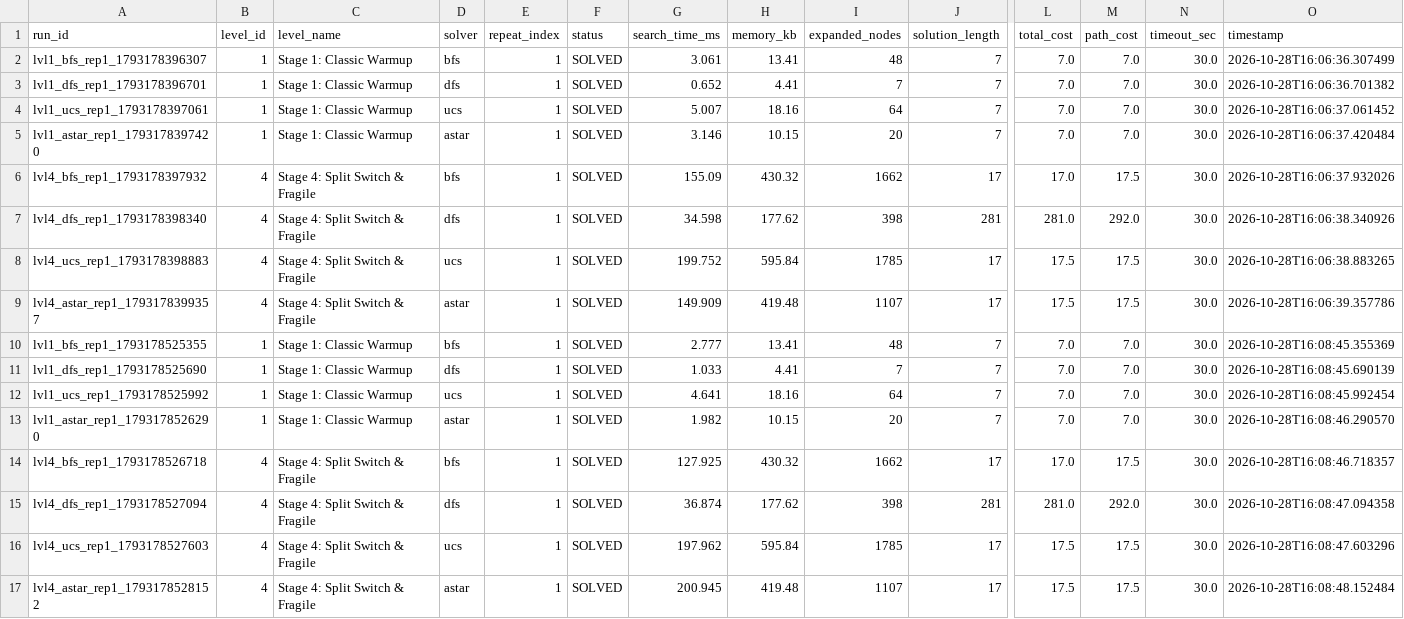
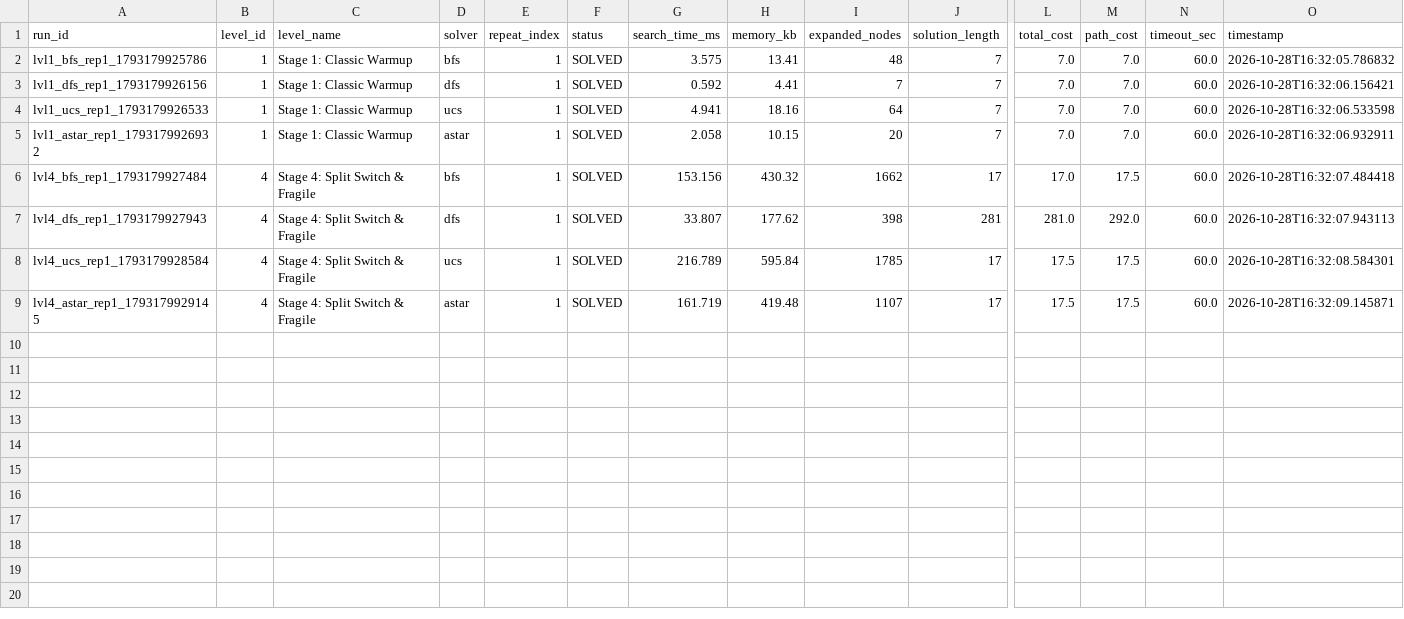
Before and after one commit to pnthuc/Bloxorz, a CSV file: handoff/quan/benchmarks/raw.csv, drawn as a sheet; only a part is shown, gaps mark what is left out; removed rows and columns are numbered as before the commit, all else as after; rows hold the shown columns only; the diff names each change by its address in the sheet, - before the commit and + after, or states it on an @@ line.

Commit message:
24120219 - Q02: tu dong nhan dien CPU RAM va lam sach du lieu benchmark

```diff
--- a/handoff/quan/benchmarks/raw.csv
+++ b/handoff/quan/benchmarks/raw.csv
-A2 (run_id): lvl1_bfs_rep1_1793178396307
+A2 (run_id): lvl1_bfs_rep1_1793179925786
-G2 (search_time_ms): 3.061
+G2 (search_time_ms): 3.575
-N2 (timeout_sec): 30.0
+N2 (timeout_sec): 60.0
-O2 (timestamp): 2026-10-28T16:06:36.307499
+O2 (timestamp): 2026-10-28T16:32:05.786832
-row 3: lvl1_dfs_rep1_1793178396701 | 1 | Stage 1: Classic Warmup | dfs | 1 | SOLVED | 0.652 | 4.41 | 7 | 7 | 7.0 | 7.0 | 30.0 | 2026-10-28T16:06:36.701382
-row 4: lvl1_ucs_rep1_1793178397061 | 1 | Stage 1: Classic Warmup | ucs | 1 | SOLVED | 5.007 | 18.16 | 64 | 7 | 7.0 | 7.0 | 30.0 | 2026-10-28T16:06:37.061452
-row 5: lvl1_astar_rep1_1793178397420 | 1 | Stage 1: Classic Warmup | astar | 1 | SOLVED | 3.146 | 10.15 | 20 | 7 | 7.0 | 7.0 | 30.0 | 2026-10-28T16:06:37.420484
-row 6: lvl4_bfs_rep1_1793178397932 | 4 | Stage 4: Split Switch & Fragile | bfs | 1 | SOLVED | 155.09 | 430.32 | 1662 | 17 | 17.0 | 17.5 | 30.0 | 2026-10-28T16:06:37.932026
-row 7: lvl4_dfs_rep1_1793178398340 | 4 | Stage 4: Split Switch & Fragile | dfs | 1 | SOLVED | 34.598 | 177.62 | 398 | 281 | 281.0 | 292.0 | 30.0 | 2026-10-28T16:06:38.340926
-row 8: lvl4_ucs_rep1_1793178398883 | 4 | Stage 4: Split Switch & Fragile | ucs | 1 | SOLVED | 199.752 | 595.84 | 1785 | 17 | 17.5 | 17.5 | 30.0 | 2026-10-28T16:06:38.883265
-row 9: lvl4_astar_rep1_1793178399357 | 4 | Stage 4: Split Switch & Fragile | astar | 1 | SOLVED | 149.909 | 419.48 | 1107 | 17 | 17.5 | 17.5 | 30.0 | 2026-10-28T16:06:39.357786
-row 10: lvl1_bfs_rep1_1793178525355 | 1 | Stage 1: Classic Warmup | bfs | 1 | SOLVED | 2.777 | 13.41 | 48 | 7 | 7.0 | 7.0 | 30.0 | 2026-10-28T16:08:45.355369
-A3 (run_id): lvl1_dfs_rep1_1793178525690
+A3 (run_id): lvl1_dfs_rep1_1793179926156
-G3 (search_time_ms): 1.033
+G3 (search_time_ms): 0.592
-N3:N9 (timeout_sec): 30.0
+N3:N9 (timeout_sec): 60.0
-O3 (timestamp): 2026-10-28T16:08:45.690139
+O3 (timestamp): 2026-10-28T16:32:06.156421
-A4 (run_id): lvl1_ucs_rep1_1793178525992
+A4 (run_id): lvl1_ucs_rep1_1793179926533
-G4 (search_time_ms): 4.641
+G4 (search_time_ms): 4.941
-O4 (timestamp): 2026-10-28T16:08:45.992454
+O4 (timestamp): 2026-10-28T16:32:06.533598
-A5 (run_id): lvl1_astar_rep1_1793178526290
+A5 (run_id): lvl1_astar_rep1_1793179926932
-G5 (search_time_ms): 1.982
+G5 (search_time_ms): 2.058
-O5 (timestamp): 2026-10-28T16:08:46.290570
+O5 (timestamp): 2026-10-28T16:32:06.932911
-A6 (run_id): lvl4_bfs_rep1_1793178526718
+A6 (run_id): lvl4_bfs_rep1_1793179927484
-G6 (search_time_ms): 127.925
+G6 (search_time_ms): 153.156
-O6 (timestamp): 2026-10-28T16:08:46.718357
+O6 (timestamp): 2026-10-28T16:32:07.484418
-A7 (run_id): lvl4_dfs_rep1_1793178527094
+A7 (run_id): lvl4_dfs_rep1_1793179927943
-G7 (search_time_ms): 36.874
+G7 (search_time_ms): 33.807
-O7 (timestamp): 2026-10-28T16:08:47.094358
+O7 (timestamp): 2026-10-28T16:32:07.943113
-A8 (run_id): lvl4_ucs_rep1_1793178527603
+A8 (run_id): lvl4_ucs_rep1_1793179928584
-G8 (search_time_ms): 197.962
+G8 (search_time_ms): 216.789
-O8 (timestamp): 2026-10-28T16:08:47.603296
+O8 (timestamp): 2026-10-28T16:32:08.584301
-A9 (run_id): lvl4_astar_rep1_1793178528152
+A9 (run_id): lvl4_astar_rep1_1793179929145
-G9 (search_time_ms): 200.945
+G9 (search_time_ms): 161.719
-O9 (timestamp): 2026-10-28T16:08:48.152484
+O9 (timestamp): 2026-10-28T16:32:09.145871
```
Also changed, not shown: 19 other files.
